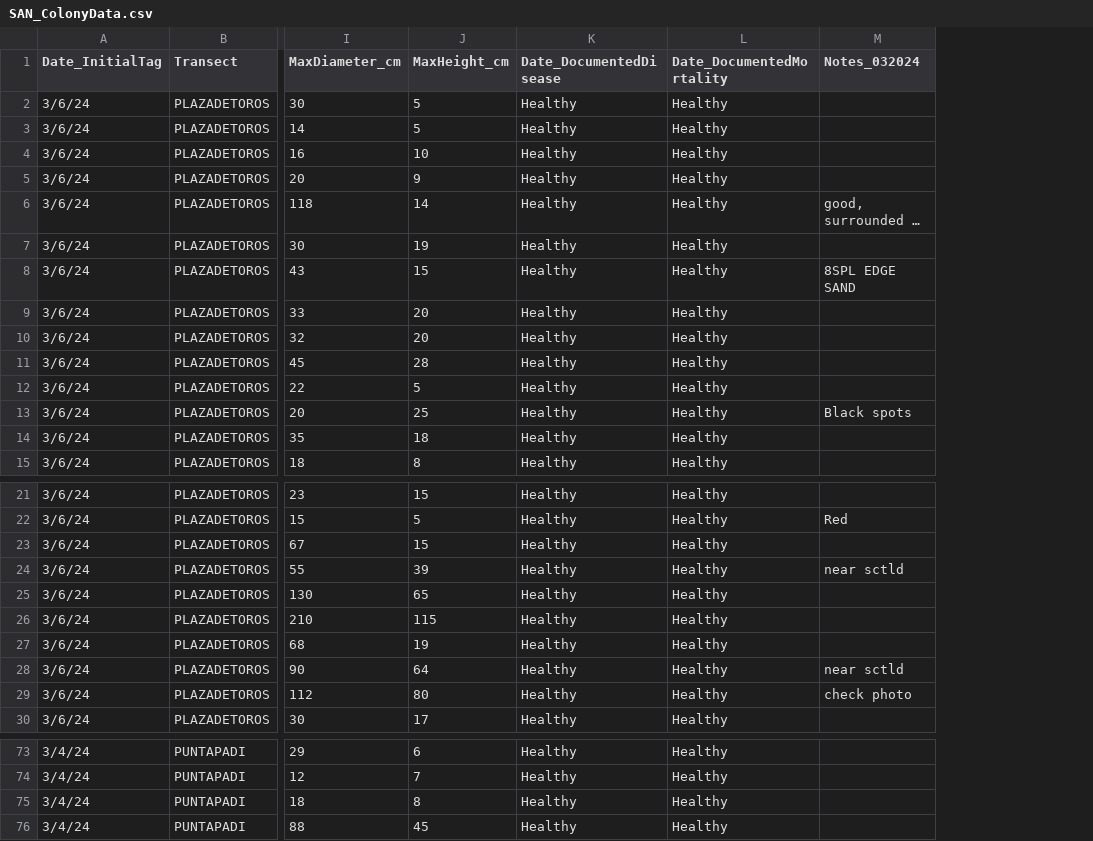
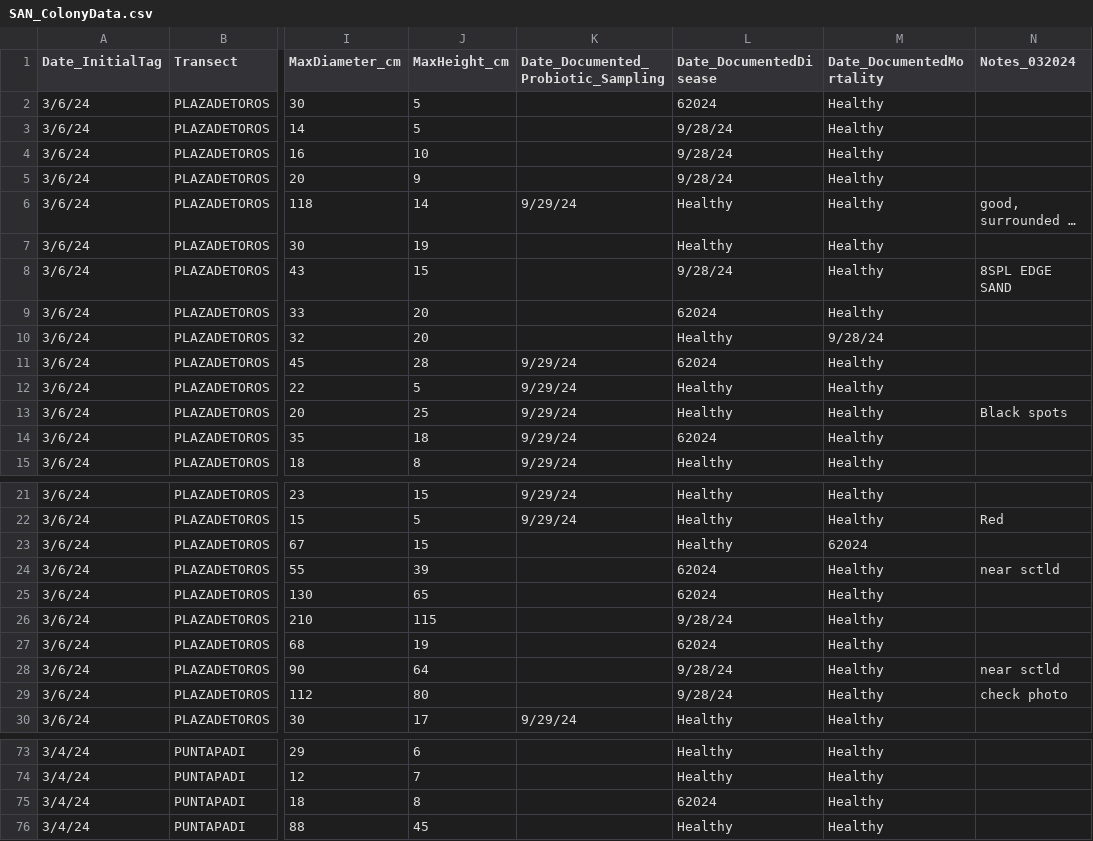
Before and after one commit to GWLab-UML/SAN_CORDAP, a CSV file: Sample_Data/SAN_ColonyData.csv, drawn as a sheet; only a part is shown, gaps mark what is left out; long unchanged cells end in …; addresses are those after the commit; the diff covers the shown part only; the diff names each change by its address in the sheet, - before the commit and + after, or states it on an @@ line.

Commit message:
Update SAN_ColonyData.csv
created new column of date_documented_probiotic_sampling

and

update date_doc_disease, date_doc_mortality,

```diff
--- a/Sample_Data/SAN_ColonyData.csv
+++ b/Sample_Data/SAN_ColonyData.csv
+column K, rows 1-15: Date_Documented_Probiotic_Sampling |  |  |  |  | 9/29/24 |  |  |  |  | 9/29/24 | 9/29/24 | 9/29/24 | 9/29/24 | 9/29/24; rows 21-30: 9/29/24 | 9/29/24 |  |  |  |  |  |  |  | 9/29/24
-L2 (Date_DocumentedDisease): Healthy
+L2 (Date_DocumentedDisease): 62024
-L3:L5 (Date_DocumentedDisease): Healthy
+L3:L5 (Date_DocumentedDisease): 9/28/24
-L8 (Date_DocumentedDisease): Healthy
+L8 (Date_DocumentedDisease): 9/28/24
-L9 (Date_DocumentedDisease): Healthy
+L9 (Date_DocumentedDisease): 62024
-M10 (Date_DocumentedMortality): Healthy
+M10 (Date_DocumentedMortality): 9/28/24
-L11 (Date_DocumentedDisease): Healthy
+L11 (Date_DocumentedDisease): 62024
-L14 (Date_DocumentedDisease): Healthy
+L14 (Date_DocumentedDisease): 62024
-M23 (Date_DocumentedMortality): Healthy
+M23 (Date_DocumentedMortality): 62024
-L24:L25 (Date_DocumentedDisease): Healthy
+L24:L25 (Date_DocumentedDisease): 62024
-L26 (Date_DocumentedDisease): Healthy
+L26 (Date_DocumentedDisease): 9/28/24
-L27 (Date_DocumentedDisease): Healthy
+L27 (Date_DocumentedDisease): 62024
-L28:L29 (Date_DocumentedDisease): Healthy
+L28:L29 (Date_DocumentedDisease): 9/28/24
-L75 (Date_DocumentedDisease): Healthy
+L75 (Date_DocumentedDisease): 62024
```
Also changed, not shown: 28 edited cells elsewhere in this file.
